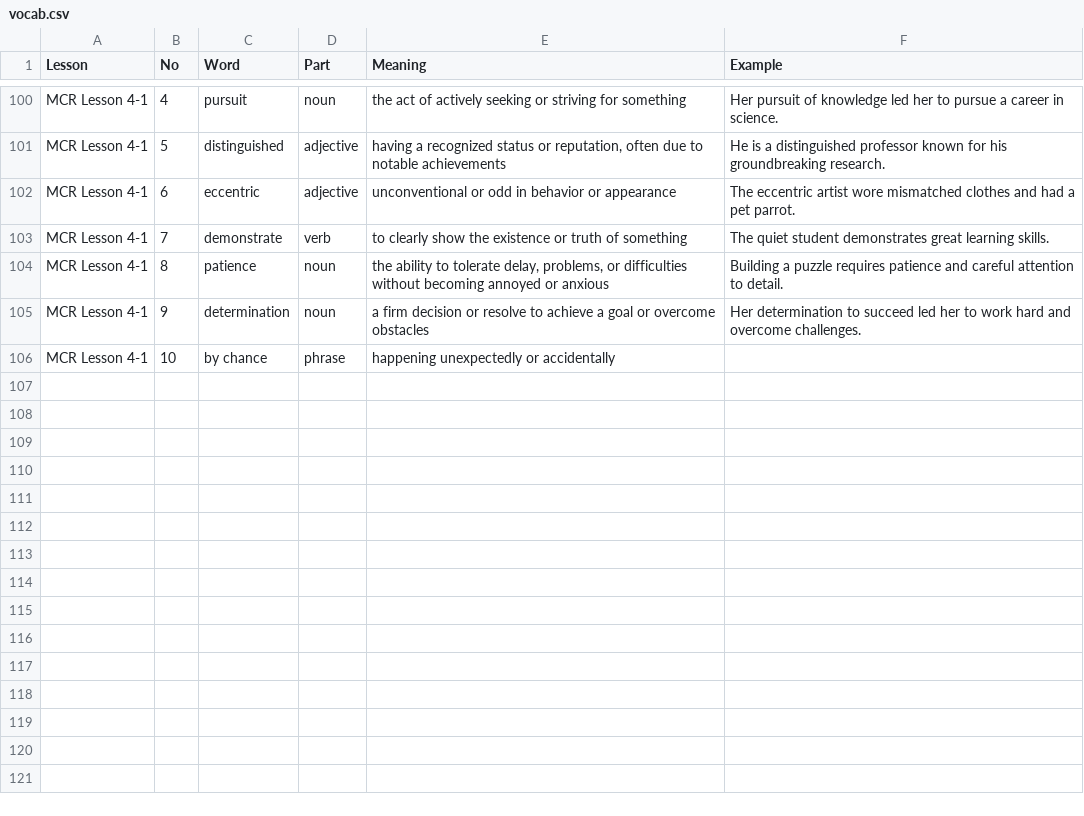
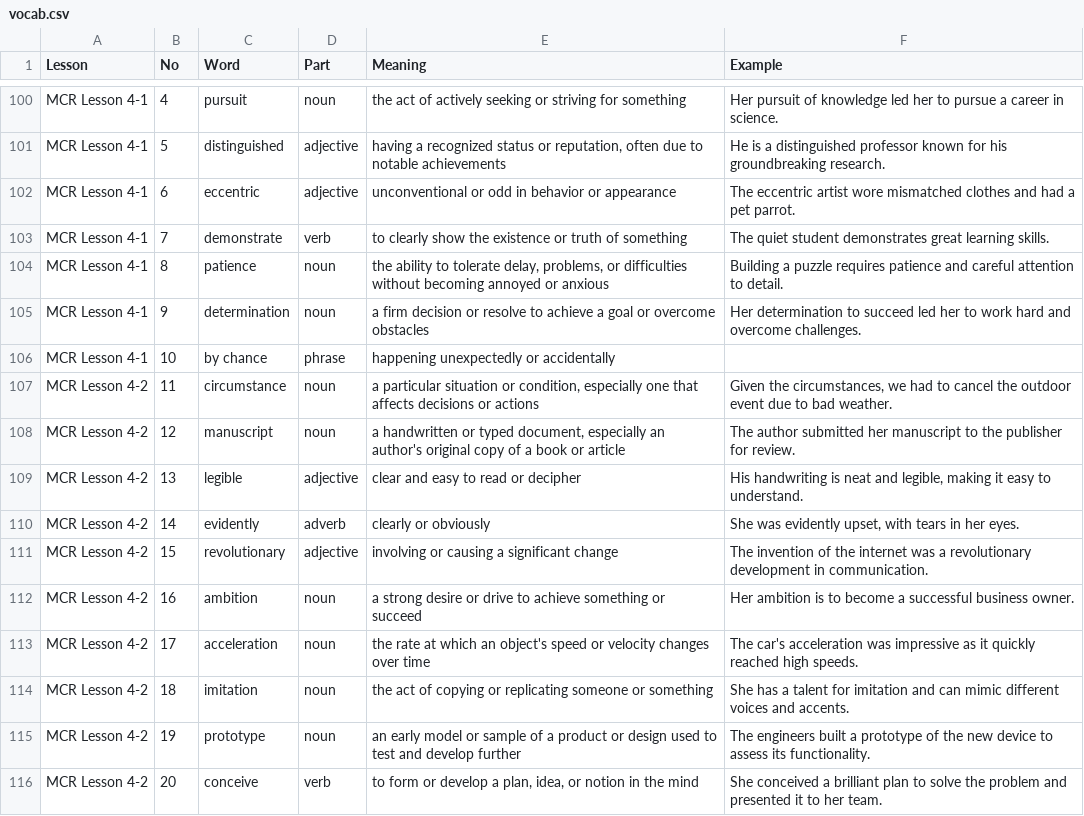
Before and after one commit to hanbit98/ellyn_voca, a CSV file: vocab.csv, drawn as a sheet; only a part is shown, gaps mark what is left out; the diff names each change by its address in the sheet, - before the commit and + after, or states it on an @@ line.

Commit message:
Add files via upload

```diff
--- a/vocab.csv
+++ b/vocab.csv
+row 107: MCR Lesson 4-2 | 11 | circumstance | noun | a particular situation or condition, especially one that affects decisions or actions | Given the circumstances, we had to cancel the outdoor event due to bad weather.
+row 108: MCR Lesson 4-2 | 12 | manuscript | noun | a handwritten or typed document, especially an author's original copy of a book or article | The author submitted her manuscript to the publisher for review.
+row 109: MCR Lesson 4-2 | 13 | legible | adjective | clear and easy to read or decipher | His handwriting is neat and legible, making it easy to understand.
+row 110: MCR Lesson 4-2 | 14 | evidently | adverb | clearly or obviously | She was evidently upset, with tears in her eyes.
+row 111: MCR Lesson 4-2 | 15 | revolutionary | adjective | involving or causing a significant change | The invention of the internet was a revolutionary development in communication.
+row 112: MCR Lesson 4-2 | 16 | ambition | noun | a strong desire or drive to achieve something or succeed | Her ambition is to become a successful business owner.
+row 113: MCR Lesson 4-2 | 17 | acceleration | noun | the rate at which an object's speed or velocity changes over time | The car's acceleration was impressive as it quickly reached high speeds.
+row 114: MCR Lesson 4-2 | 18 | imitation | noun | the act of copying or replicating someone or something | She has a talent for imitation and can mimic different voices and accents.
+row 115: MCR Lesson 4-2 | 19 | prototype | noun | an early model or sample of a product or design used to test and develop further | The engineers built a prototype of the new device to assess its functionality.
+row 116: MCR Lesson 4-2 | 20 | conceive | verb | to form or develop a plan, idea, or notion in the mind | She conceived a brilliant plan to solve the problem and presented it to her team.
```
